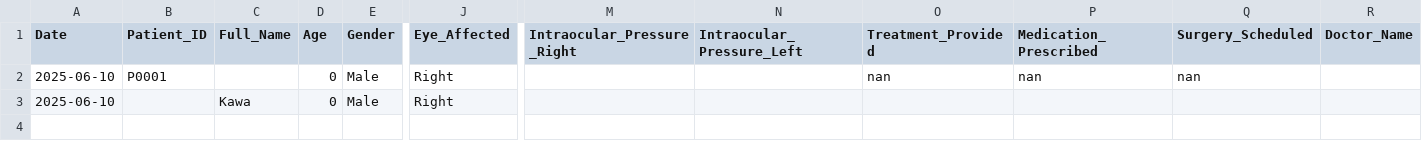
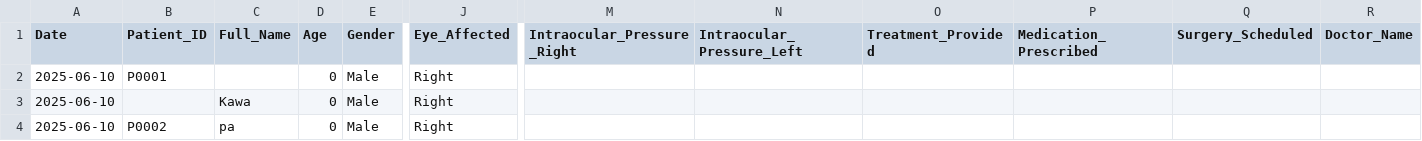
Before and after one commit to ParezDzay/Kawa, a CSV file: eye_data.csv, drawn as a sheet; only a part is shown, gaps mark what is left out; rows hold the shown columns only; the diff names each change by its address in the sheet, - before the commit and + after, or states it on an @@ line.

Commit message:
Pre-visit entry for P0002 on 2025-06-10 10:01:05.535444

```diff
--- a/eye_data.csv
+++ b/eye_data.csv
-O2 (Treatment_Provided): nan
+O2 (Treatment_Provided): (empty)
-P2 (Medication_Prescribed): nan
+P2 (Medication_Prescribed): (empty)
-Q2 (Surgery_Scheduled): nan
+Q2 (Surgery_Scheduled): (empty)
+row 4: 2025-06-10 | P0002 | pa | 0 | Male | Right
```
